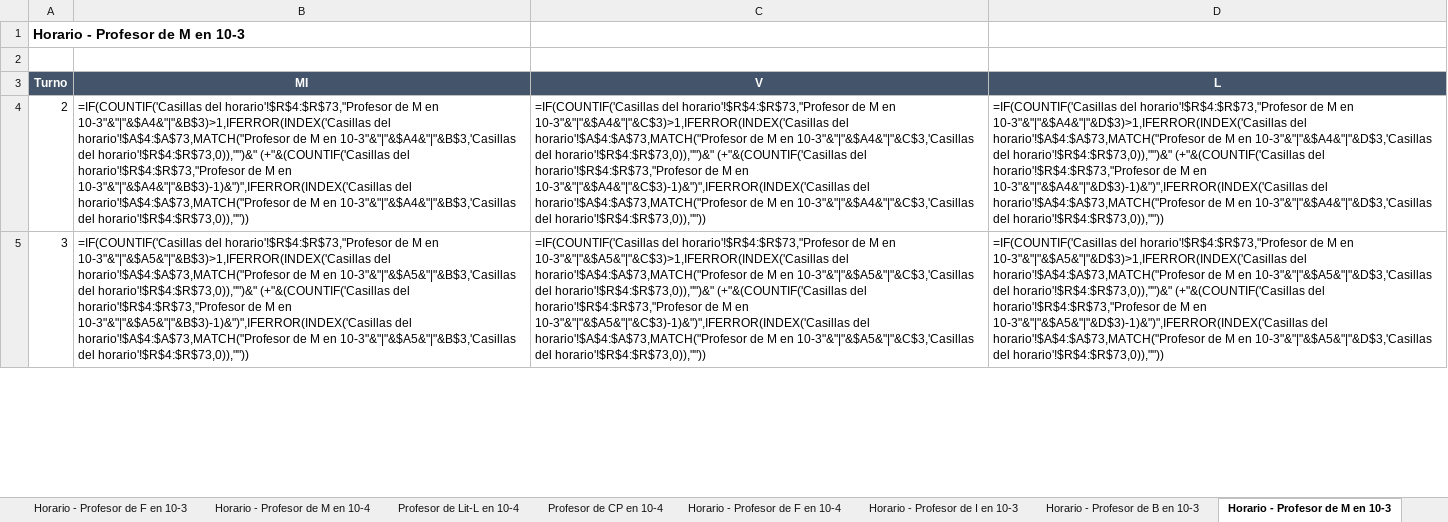
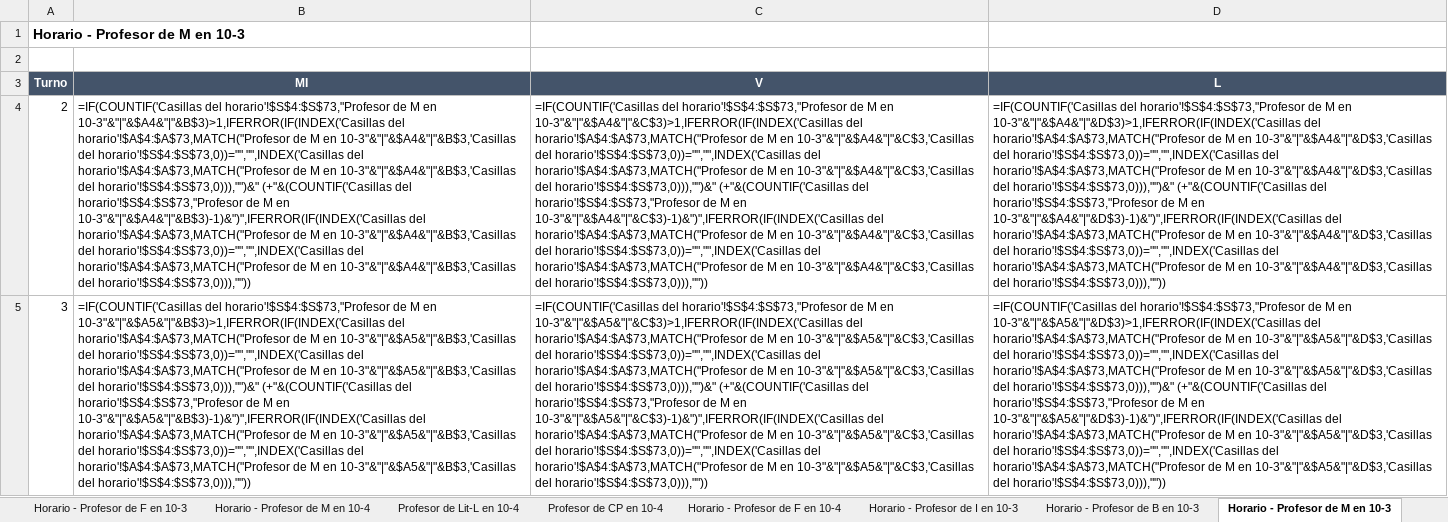
Before and after one commit to DayanCabrera2003/Horario, an Excel workbook: ejemplos/resultados/horario-saul.xlsx, sheet Horario - Profesor de M en 10-3, drawn as a sheet; only a part is shown; values as stored, in another font and other column widths than the file's, no borders; formulas without a stored value are shown as written; the diff covers the shown part only; the diff names each change by its address in the sheet, - before the commit and + after, or states it on an @@ line.

```diff
--- a/ejemplos/resultados/horario-saul.xlsx (sheet Horario - Profesor de M en 10-3)
+++ b/ejemplos/resultados/horario-saul.xlsx (sheet Horario - Profesor de M en 10-3)
-B4 (MI): =IF(COUNTIF('Casillas del horario'!$R$4:$R$73,"Profesor de M en 10-3"&"|"&$A4&"|"&B$3)>1,IFERROR(INDEX('Casillas del horario'!$A$4:$A$73,MATCH("Profesor de M en 10-3"&"|"&$A4&"|"&B$3,'Casillas del horario'!$R$4:$R$73,0)),"")&" (+"&(COUNTIF('Casillas del horario'!$R$4:$R$73,"Profesor de M en 10-3"&"|"&$A4&"|"&B$3)-1)&")",IFERROR(INDEX('Casillas del horario'!$A$4:$A$73,MATCH("Profesor de M en 10-3"&"|"&$A4&"|"&B$3,'Casillas del horario'!$R$4:$R$73,0)),""))
+B4 (MI): =IF(COUNTIF('Casillas del horario'!$S$4:$S$73,"Profesor de M en 10-3"&"|"&$A4&"|"&B$3)>1,IFERROR(IF(INDEX('Casillas del horario'!$A$4:$A$73,MATCH("Profesor de M en 10-3"&"|"&$A4&"|"&B$3,'Casillas del horario'!$S$4:$S$73,0))="","",INDEX('Casillas del horario'!$A$4:$A$73,MATCH("Profesor de M en 10-3"&"|"&$A4&"|"&B$3,'Casillas del horario'!$S$4:$S$73,0))),"")&" (+"&(COUNTIF('Casillas del horario'!$S$4:$S$73,"Profesor de M en 10-3"&"|"&$A4&"|"&B$3)-1)&")",IFERROR(IF(INDEX('Casillas del horario'!$A$4:$A$73,MATCH("Profesor de M en 10-3"&"|"&$A4&"|"&B$3,'Casillas del horario'!$S$4:$S$73,0))="","",INDEX('Casillas del horario'!$A$4:$A$73,MATCH("Profesor de M en 10-3"&"|"&$A4&"|"&B$3,'Casillas del horario'!$S$4:$S$73,0))),""))
-C4 (V): =IF(COUNTIF('Casillas del horario'!$R$4:$R$73,"Profesor de M en 10-3"&"|"&$A4&"|"&C$3)>1,IFERROR(INDEX('Casillas del horario'!$A$4:$A$73,MATCH("Profesor de M en 10-3"&"|"&$A4&"|"&C$3,'Casillas del horario'!$R$4:$R$73,0)),"")&" (+"&(COUNTIF('Casillas del horario'!$R$4:$R$73,"Profesor de M en 10-3"&"|"&$A4&"|"&C$3)-1)&")",IFERROR(INDEX('Casillas del horario'!$A$4:$A$73,MATCH("Profesor de M en 10-3"&"|"&$A4&"|"&C$3,'Casillas del horario'!$R$4:$R$73,0)),""))
+C4 (V): =IF(COUNTIF('Casillas del horario'!$S$4:$S$73,"Profesor de M en 10-3"&"|"&$A4&"|"&C$3)>1,IFERROR(IF(INDEX('Casillas del horario'!$A$4:$A$73,MATCH("Profesor de M en 10-3"&"|"&$A4&"|"&C$3,'Casillas del horario'!$S$4:$S$73,0))="","",INDEX('Casillas del horario'!$A$4:$A$73,MATCH("Profesor de M en 10-3"&"|"&$A4&"|"&C$3,'Casillas del horario'!$S$4:$S$73,0))),"")&" (+"&(COUNTIF('Casillas del horario'!$S$4:$S$73,"Profesor de M en 10-3"&"|"&$A4&"|"&C$3)-1)&")",IFERROR(IF(INDEX('Casillas del horario'!$A$4:$A$73,MATCH("Profesor de M en 10-3"&"|"&$A4&"|"&C$3,'Casillas del horario'!$S$4:$S$73,0))="","",INDEX('Casillas del horario'!$A$4:$A$73,MATCH("Profesor de M en 10-3"&"|"&$A4&"|"&C$3,'Casillas del horario'!$S$4:$S$73,0))),""))
-D4 (L): =IF(COUNTIF('Casillas del horario'!$R$4:$R$73,"Profesor de M en 10-3"&"|"&$A4&"|"&D$3)>1,IFERROR(INDEX('Casillas del horario'!$A$4:$A$73,MATCH("Profesor de M en 10-3"&"|"&$A4&"|"&D$3,'Casillas del horario'!$R$4:$R$73,0)),"")&" (+"&(COUNTIF('Casillas del horario'!$R$4:$R$73,"Profesor de M en 10-3"&"|"&$A4&"|"&D$3)-1)&")",IFERROR(INDEX('Casillas del horario'!$A$4:$A$73,MATCH("Profesor de M en 10-3"&"|"&$A4&"|"&D$3,'Casillas del horario'!$R$4:$R$73,0)),""))
+D4 (L): =IF(COUNTIF('Casillas del horario'!$S$4:$S$73,"Profesor de M en 10-3"&"|"&$A4&"|"&D$3)>1,IFERROR(IF(INDEX('Casillas del horario'!$A$4:$A$73,MATCH("Profesor de M en 10-3"&"|"&$A4&"|"&D$3,'Casillas del horario'!$S$4:$S$73,0))="","",INDEX('Casillas del horario'!$A$4:$A$73,MATCH("Profesor de M en 10-3"&"|"&$A4&"|"&D$3,'Casillas del horario'!$S$4:$S$73,0))),"")&" (+"&(COUNTIF('Casillas del horario'!$S$4:$S$73,"Profesor de M en 10-3"&"|"&$A4&"|"&D$3)-1)&")",IFERROR(IF(INDEX('Casillas del horario'!$A$4:$A$73,MATCH("Profesor de M en 10-3"&"|"&$A4&"|"&D$3,'Casillas del horario'!$S$4:$S$73,0))="","",INDEX('Casillas del horario'!$A$4:$A$73,MATCH("Profesor de M en 10-3"&"|"&$A4&"|"&D$3,'Casillas del horario'!$S$4:$S$73,0))),""))
-B5 (MI): =IF(COUNTIF('Casillas del horario'!$R$4:$R$73,"Profesor de M en 10-3"&"|"&$A5&"|"&B$3)>1,IFERROR(INDEX('Casillas del horario'!$A$4:$A$73,MATCH("Profesor de M en 10-3"&"|"&$A5&"|"&B$3,'Casillas del horario'!$R$4:$R$73,0)),"")&" (+"&(COUNTIF('Casillas del horario'!$R$4:$R$73,"Profesor de M en 10-3"&"|"&$A5&"|"&B$3)-1)&")",IFERROR(INDEX('Casillas del horario'!$A$4:$A$73,MATCH("Profesor de M en 10-3"&"|"&$A5&"|"&B$3,'Casillas del horario'!$R$4:$R$73,0)),""))
+B5 (MI): =IF(COUNTIF('Casillas del horario'!$S$4:$S$73,"Profesor de M en 10-3"&"|"&$A5&"|"&B$3)>1,IFERROR(IF(INDEX('Casillas del horario'!$A$4:$A$73,MATCH("Profesor de M en 10-3"&"|"&$A5&"|"&B$3,'Casillas del horario'!$S$4:$S$73,0))="","",INDEX('Casillas del horario'!$A$4:$A$73,MATCH("Profesor de M en 10-3"&"|"&$A5&"|"&B$3,'Casillas del horario'!$S$4:$S$73,0))),"")&" (+"&(COUNTIF('Casillas del horario'!$S$4:$S$73,"Profesor de M en 10-3"&"|"&$A5&"|"&B$3)-1)&")",IFERROR(IF(INDEX('Casillas del horario'!$A$4:$A$73,MATCH("Profesor de M en 10-3"&"|"&$A5&"|"&B$3,'Casillas del horario'!$S$4:$S$73,0))="","",INDEX('Casillas del horario'!$A$4:$A$73,MATCH("Profesor de M en 10-3"&"|"&$A5&"|"&B$3,'Casillas del horario'!$S$4:$S$73,0))),""))
-C5 (V): =IF(COUNTIF('Casillas del horario'!$R$4:$R$73,"Profesor de M en 10-3"&"|"&$A5&"|"&C$3)>1,IFERROR(INDEX('Casillas del horario'!$A$4:$A$73,MATCH("Profesor de M en 10-3"&"|"&$A5&"|"&C$3,'Casillas del horario'!$R$4:$R$73,0)),"")&" (+"&(COUNTIF('Casillas del horario'!$R$4:$R$73,"Profesor de M en 10-3"&"|"&$A5&"|"&C$3)-1)&")",IFERROR(INDEX('Casillas del horario'!$A$4:$A$73,MATCH("Profesor de M en 10-3"&"|"&$A5&"|"&C$3,'Casillas del horario'!$R$4:$R$73,0)),""))
+C5 (V): =IF(COUNTIF('Casillas del horario'!$S$4:$S$73,"Profesor de M en 10-3"&"|"&$A5&"|"&C$3)>1,IFERROR(IF(INDEX('Casillas del horario'!$A$4:$A$73,MATCH("Profesor de M en 10-3"&"|"&$A5&"|"&C$3,'Casillas del horario'!$S$4:$S$73,0))="","",INDEX('Casillas del horario'!$A$4:$A$73,MATCH("Profesor de M en 10-3"&"|"&$A5&"|"&C$3,'Casillas del horario'!$S$4:$S$73,0))),"")&" (+"&(COUNTIF('Casillas del horario'!$S$4:$S$73,"Profesor de M en 10-3"&"|"&$A5&"|"&C$3)-1)&")",IFERROR(IF(INDEX('Casillas del horario'!$A$4:$A$73,MATCH("Profesor de M en 10-3"&"|"&$A5&"|"&C$3,'Casillas del horario'!$S$4:$S$73,0))="","",INDEX('Casillas del horario'!$A$4:$A$73,MATCH("Profesor de M en 10-3"&"|"&$A5&"|"&C$3,'Casillas del horario'!$S$4:$S$73,0))),""))
-D5 (L): =IF(COUNTIF('Casillas del horario'!$R$4:$R$73,"Profesor de M en 10-3"&"|"&$A5&"|"&D$3)>1,IFERROR(INDEX('Casillas del horario'!$A$4:$A$73,MATCH("Profesor de M en 10-3"&"|"&$A5&"|"&D$3,'Casillas del horario'!$R$4:$R$73,0)),"")&" (+"&(COUNTIF('Casillas del horario'!$R$4:$R$73,"Profesor de M en 10-3"&"|"&$A5&"|"&D$3)-1)&")",IFERROR(INDEX('Casillas del horario'!$A$4:$A$73,MATCH("Profesor de M en 10-3"&"|"&$A5&"|"&D$3,'Casillas del horario'!$R$4:$R$73,0)),""))
+D5 (L): =IF(COUNTIF('Casillas del horario'!$S$4:$S$73,"Profesor de M en 10-3"&"|"&$A5&"|"&D$3)>1,IFERROR(IF(INDEX('Casillas del horario'!$A$4:$A$73,MATCH("Profesor de M en 10-3"&"|"&$A5&"|"&D$3,'Casillas del horario'!$S$4:$S$73,0))="","",INDEX('Casillas del horario'!$A$4:$A$73,MATCH("Profesor de M en 10-3"&"|"&$A5&"|"&D$3,'Casillas del horario'!$S$4:$S$73,0))),"")&" (+"&(COUNTIF('Casillas del horario'!$S$4:$S$73,"Profesor de M en 10-3"&"|"&$A5&"|"&D$3)-1)&")",IFERROR(IF(INDEX('Casillas del horario'!$A$4:$A$73,MATCH("Profesor de M en 10-3"&"|"&$A5&"|"&D$3,'Casillas del horario'!$S$4:$S$73,0))="","",INDEX('Casillas del horario'!$A$4:$A$73,MATCH("Profesor de M en 10-3"&"|"&$A5&"|"&D$3,'Casillas del horario'!$S$4:$S$73,0))),""))
```
Also changed, not shown: 6 edited cells elsewhere in this sheet, sheet Horario del grupo - 10-3, sheet Horario del grupo - 10-4, sheet Horario del aula - Aula 10-3, sheet Horario del aula - Aula 10-4, sheet Horario - Profesor de M en 10-4, sheet Horario - Profesor de I en 10-3, 30 more sheets, ejemplos/resultados/horario-del-grupo.xlsx, ejemplos/resultados/seder.xlsx.
